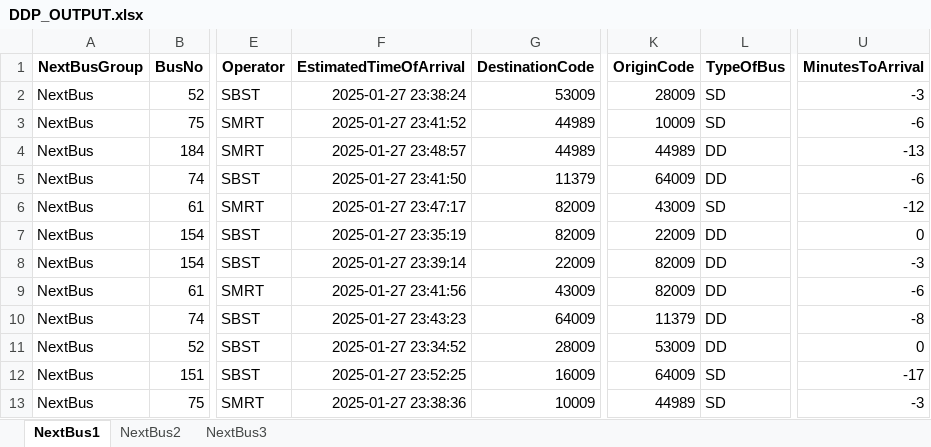
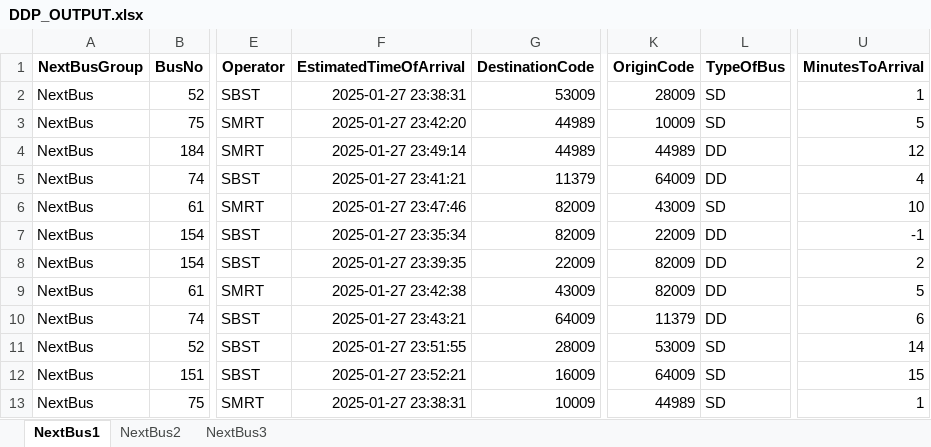
Before and after one commit to sophie-aje/test-ddp-1, an Excel workbook: path/in/repo/DDP_OUTPUT.xlsx, sheet NextBus1, drawn as a sheet; only a part is shown, gaps mark what is left out; values as stored, in another font and other column widths than the file's, no borders; the diff names each change by its address in the sheet, - before the commit and + after, or states it on an @@ line.

Commit message:
Sync file from Google Drive

```diff
--- a/path/in/repo/DDP_OUTPUT.xlsx (sheet NextBus1)
+++ b/path/in/repo/DDP_OUTPUT.xlsx (sheet NextBus1)
-F2 (EstimatedTimeOfArrival): 2025-01-27 23:38:24
+F2 (EstimatedTimeOfArrival): 2025-01-27 23:38:31
-U2 (MinutesToArrival): -3
+U2 (MinutesToArrival): 1
-F3 (EstimatedTimeOfArrival): 2025-01-27 23:41:52
+F3 (EstimatedTimeOfArrival): 2025-01-27 23:42:20
-U3 (MinutesToArrival): -6
+U3 (MinutesToArrival): 5
-F4 (EstimatedTimeOfArrival): 2025-01-27 23:48:57
+F4 (EstimatedTimeOfArrival): 2025-01-27 23:49:14
-U4 (MinutesToArrival): -13
+U4 (MinutesToArrival): 12
-F5 (EstimatedTimeOfArrival): 2025-01-27 23:41:50
+F5 (EstimatedTimeOfArrival): 2025-01-27 23:41:21
-U5 (MinutesToArrival): -6
+U5 (MinutesToArrival): 4
-F6 (EstimatedTimeOfArrival): 2025-01-27 23:47:17
+F6 (EstimatedTimeOfArrival): 2025-01-27 23:47:46
-U6 (MinutesToArrival): -12
+U6 (MinutesToArrival): 10
-F7 (EstimatedTimeOfArrival): 2025-01-27 23:35:19
+F7 (EstimatedTimeOfArrival): 2025-01-27 23:35:34
-U7 (MinutesToArrival): 0
+U7 (MinutesToArrival): -1
-F8 (EstimatedTimeOfArrival): 2025-01-27 23:39:14
+F8 (EstimatedTimeOfArrival): 2025-01-27 23:39:35
-U8 (MinutesToArrival): -3
+U8 (MinutesToArrival): 2
-F9 (EstimatedTimeOfArrival): 2025-01-27 23:41:56
+F9 (EstimatedTimeOfArrival): 2025-01-27 23:42:38
-U9 (MinutesToArrival): -6
+U9 (MinutesToArrival): 5
-F10 (EstimatedTimeOfArrival): 2025-01-27 23:43:23
+F10 (EstimatedTimeOfArrival): 2025-01-27 23:43:21
-U10 (MinutesToArrival): -8
+U10 (MinutesToArrival): 6
-F11 (EstimatedTimeOfArrival): 2025-01-27 23:34:52
+F11 (EstimatedTimeOfArrival): 2025-01-27 23:51:55
-L11 (TypeOfBus): DD
+L11 (TypeOfBus): SD
-U11 (MinutesToArrival): 0
+U11 (MinutesToArrival): 14
-F12 (EstimatedTimeOfArrival): 2025-01-27 23:52:25
+F12 (EstimatedTimeOfArrival): 2025-01-27 23:52:21
-U12 (MinutesToArrival): -17
+U12 (MinutesToArrival): 15
-F13 (EstimatedTimeOfArrival): 2025-01-27 23:38:36
+F13 (EstimatedTimeOfArrival): 2025-01-27 23:38:31
-U13 (MinutesToArrival): -3
+U13 (MinutesToArrival): 1
```
